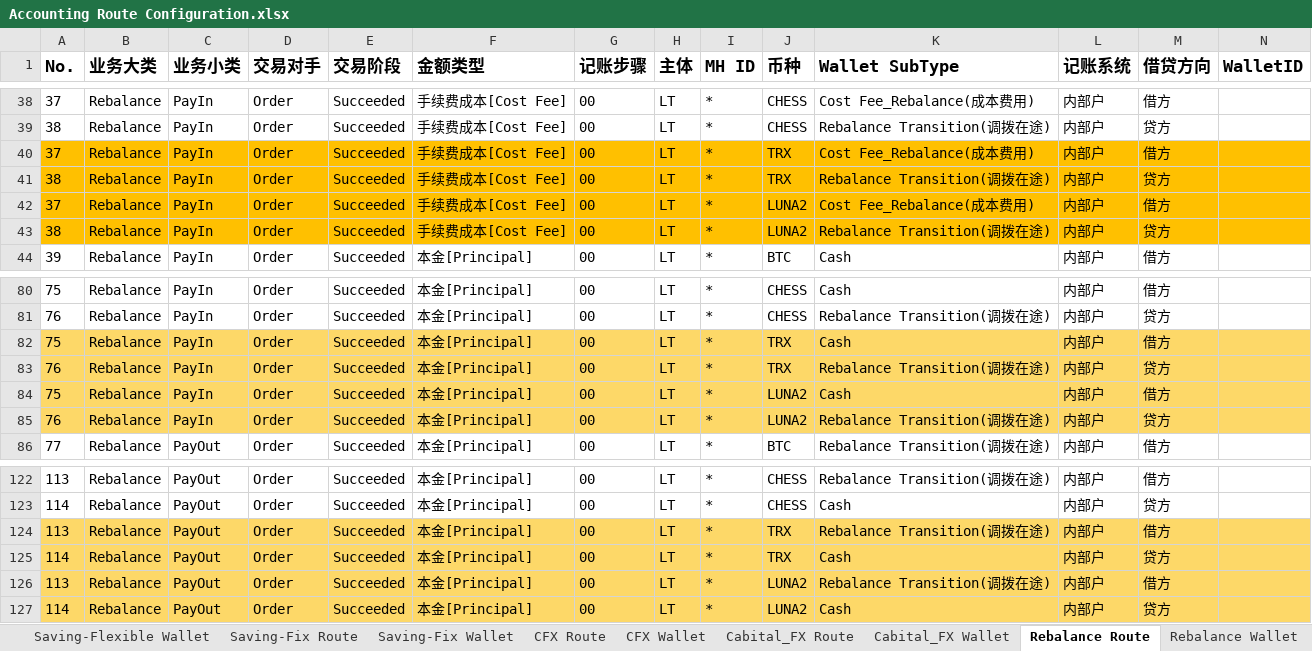
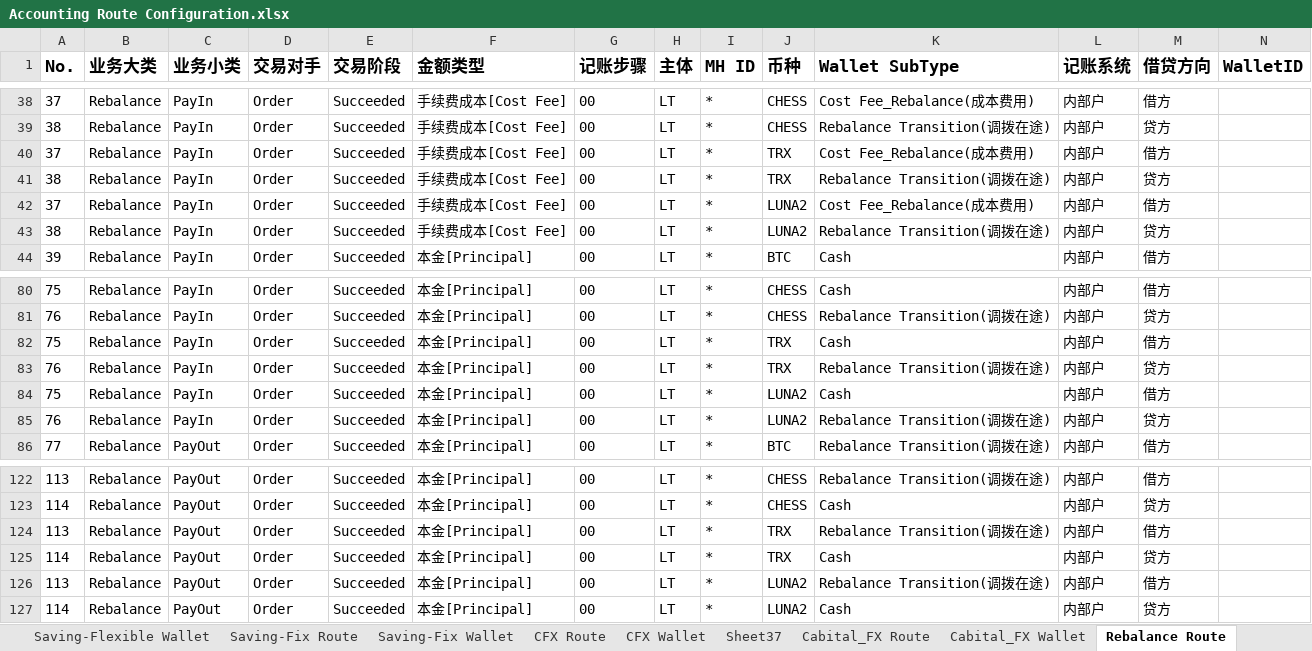
Before and after one commit to tisaTest1994/Gittest2, an Excel workbook: Resource/Accounting Route Configuration.xlsx, sheet Rebalance Route, drawn as a sheet; only a part is shown, gaps mark what is left out; values as stored, in another font and other column widths than the file's, no borders; charts and pictures not drawn; the diff covers the shown part only; the diff names each change by its address in the sheet, - before the commit and + after, or states it on an @@ line.

```diff
--- a/Resource/Accounting Route Configuration.xlsx (sheet Rebalance Route)
+++ b/Resource/Accounting Route Configuration.xlsx (sheet Rebalance Route)
+sheet tab: Sheet37
-A40:N43 fill: #FFC000
+A40:N43 fill: none
-A82:N85 fill: #FDD868
+A82:N85 fill: none
-A124:N127 fill: #FDD868
+A124:N127 fill: none
```
Also changed, not shown: cell formats elsewhere in this sheet, sheet CFX Route, sheet Acquiring Route, sheet Acquiring Wallet, sheet CFX Wallet, sheet Saving-Flexible Route, sheet Cabital-Connect Routes, 6 more sheets, hidden cells, charts or pictures, 2 other files.
